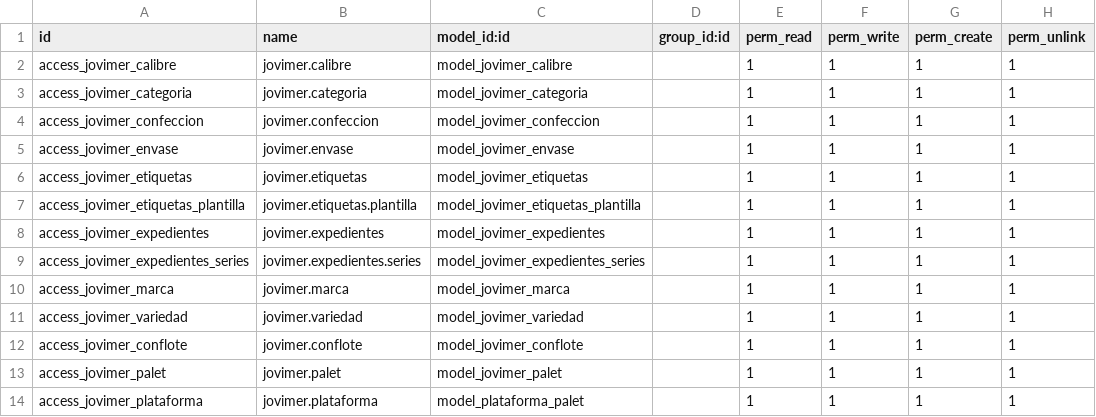
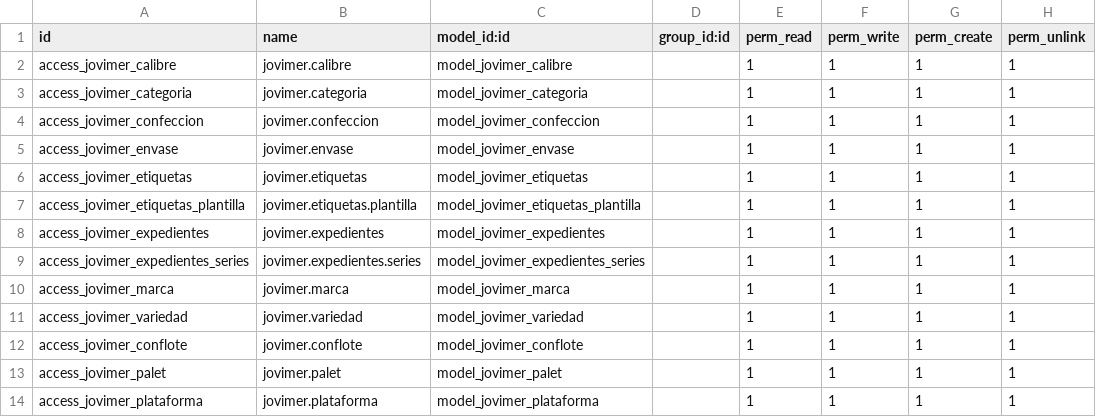
Before and after one commit to aylenindaws/jovimer, a CSV file: indaws_product_extended/security/ir.model.access.csv, drawn as a sheet.

Commit message:
Correcciones de modulos de Compras y Ventas

```diff
--- a/indaws_product_extended/security/ir.model.access.csv
+++ b/indaws_product_extended/security/ir.model.access.csv
@@ -13,2 +13,2 @@ access_jovimer_conflote,jovimer.conflote,model_jovimer_conflote,,1,1,1,1
 access_jovimer_palet,jovimer.palet,model_jovimer_palet,,1,1,1,1
-access_jovimer_plataforma,jovimer.plataforma,model_plataforma_palet,,1,1,1,1
+access_jovimer_plataforma,jovimer.plataforma,model_jovimer_plataforma,,1,1,1,1
```
